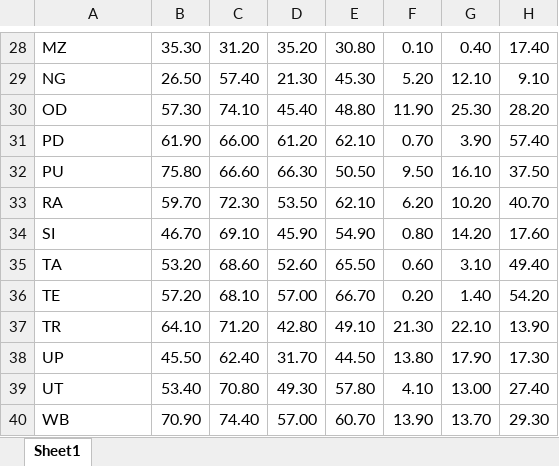
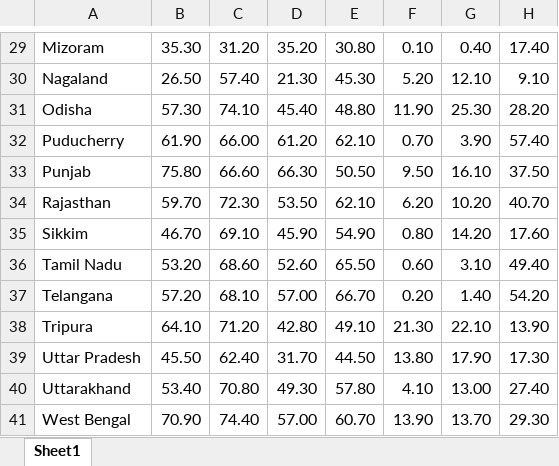
Before and after one commit to mlcfoundation/FHPL, an Excel workbook: data/fppe_data_combined.xlsx, sheet Sheet1, drawn as a sheet; only a part is shown, gaps mark what is left out; values as stored, in another font and other column widths than the file's, no borders; addresses are those after the commit; the diff covers the shown part only; the diff names each change by its address in the sheet, - before the commit and + after, or states it on an @@ line.

```diff
--- a/data/fppe_data_combined.xlsx (sheet Sheet1)
+++ b/data/fppe_data_combined.xlsx (sheet Sheet1)
-A29: MZ
+A29: Mizoram
-A30: NG
+A30: Nagaland
-A31: OD
+A31: Odisha
-A32: PD
+A32: Puducherry
-A33: PU
+A33: Punjab
-A34: RA
+A34: Rajasthan
-A35: SI
+A35: Sikkim
-A36: TA
+A36: Tamil Nadu
-A37: TE
+A37: Telangana
-A38: TR
+A38: Tripura
-A39: UP
+A39: Uttar Pradesh
-A40: UT
+A40: Uttarakhand
-A41: WB
+A41: West Bengal
```
Also changed, not shown: 1 added row and 24 edited cells elsewhere in this sheet, data/fppe_data_districts.xlsx, data/fppe_data_rural.xlsx, 4 other files.
